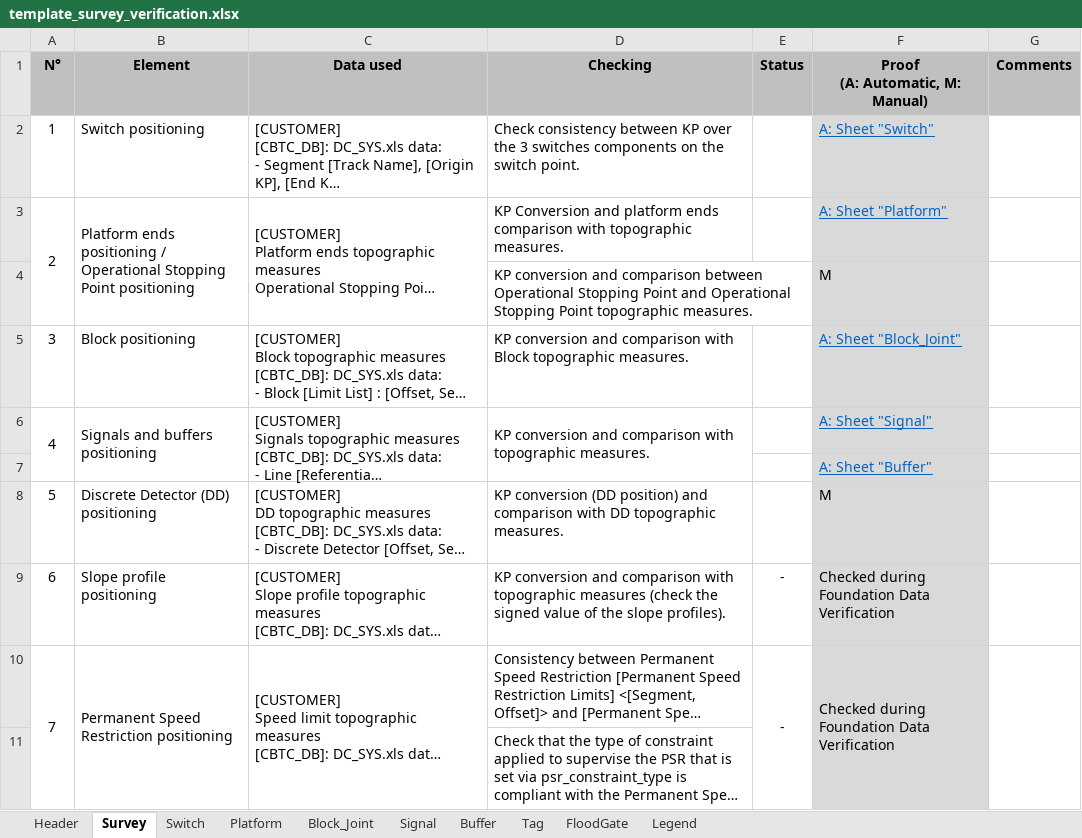
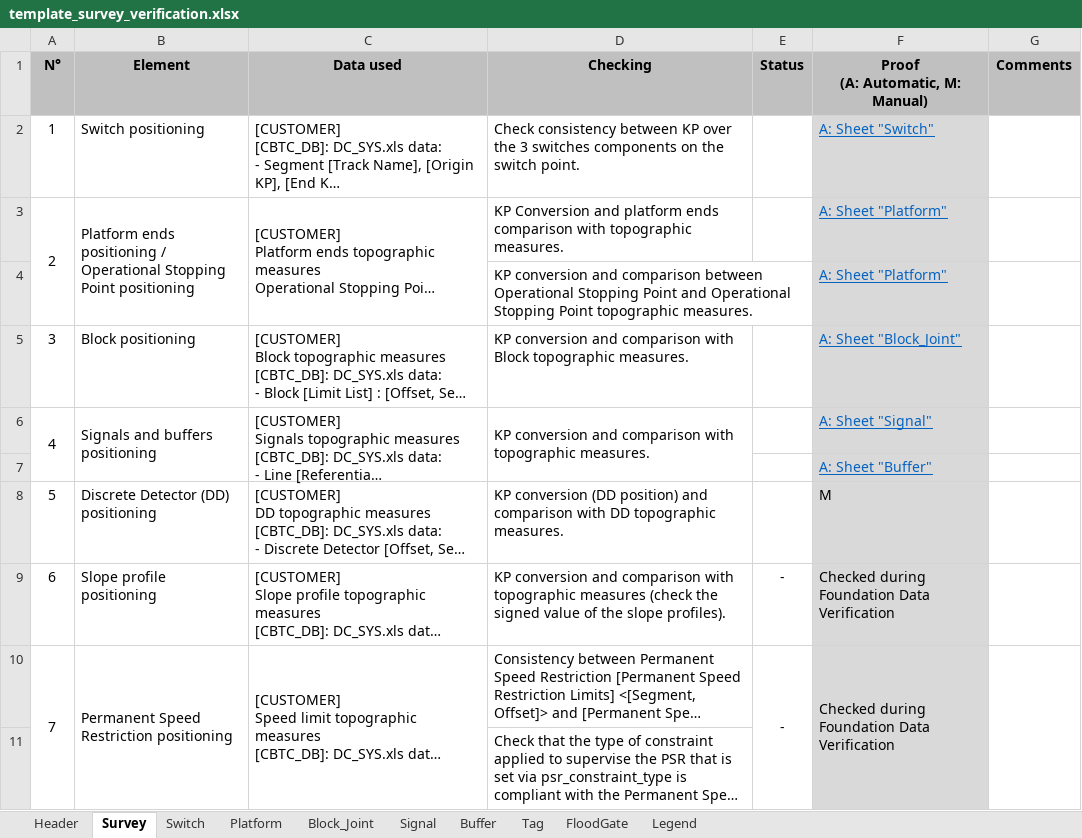
Before and after one commit to clementnader/cbtc_configuration_checking, an Excel workbook: prj/src/templates/template_survey_verification.xlsx, sheet Survey, drawn as a sheet; only a part is shown; long unchanged cells end in …; values as stored, in another font and other column widths than the file's, no borders; conditional formats not drawn; the diff names each change by its address in the sheet, - before the commit and + after, or states it on an @@ line.

Commit message:
Fix are_points_matching function to manage depolarization points. About survey verification: print missed survey types that are not parsed by the tool but existing in the survey files. Modify survey result fule to display: DC_SYS name and Survey name separately, show DC_SYS sheet and Survey type. Add verification of platform OSP and of IATPM_Tags and IATPM_Version_Tags. Add some different survey type names. For switches verification, add possibility to create left and right points from the centre point when not existing in survey file. Add suffixes _G and _D in addition to _L and _R. Fix joint names generating mechanism to work with V4 (with no IVB). Start reworking the verification of platform.

```diff
--- a/prj/src/templates/template_survey_verification.xlsx (sheet Survey)
+++ b/prj/src/templates/template_survey_verification.xlsx (sheet Survey)
-F4 (Proof (A: Automatic, M: Manual)): M
+F4 (Proof (A: Automatic, M: Manual)): A: Sheet "Platform"
@@ F4 underline: off → on, text colour: black → #0563C1 @@
```
Also changed, not shown: sheet Platform, sheet Buffer, sheet FloodGate, sheet Block_Joint, sheet Signal, sheet Tag, 2 more sheets, prj/src/templates/template_dc_tu_verification.xlsx, 23 other files.
